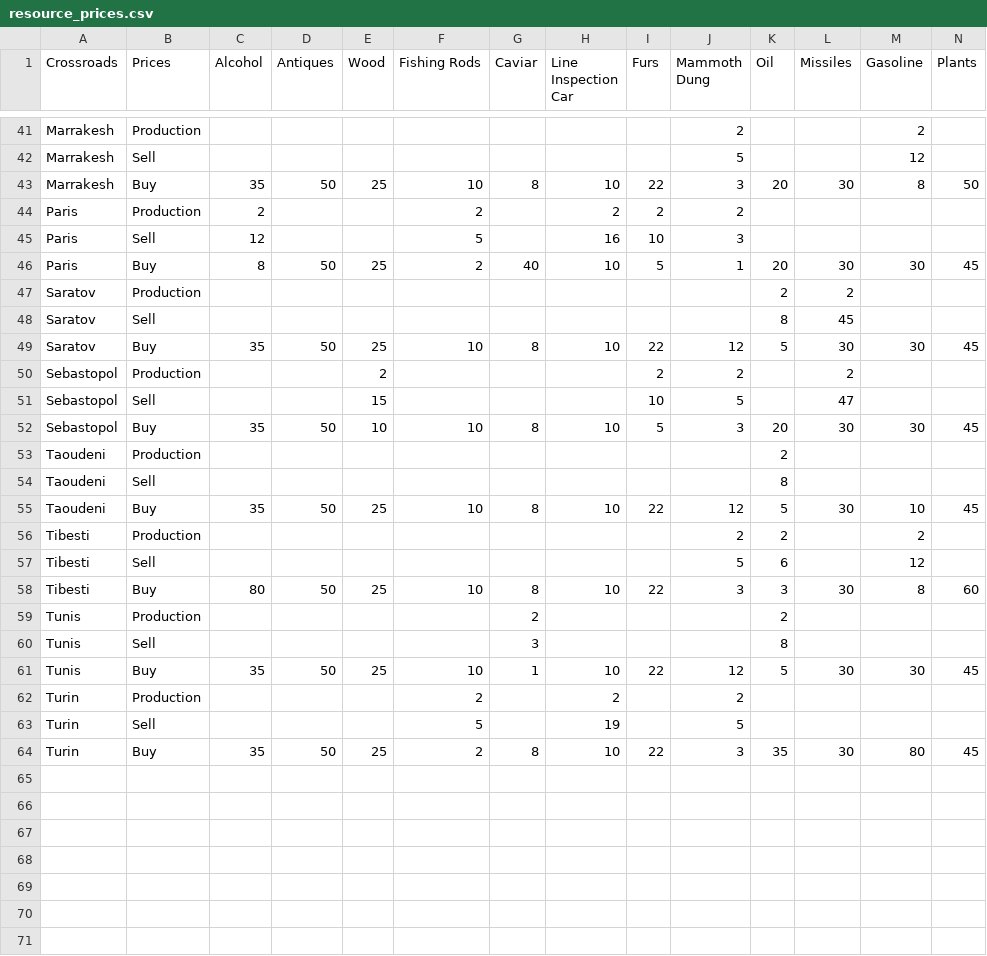
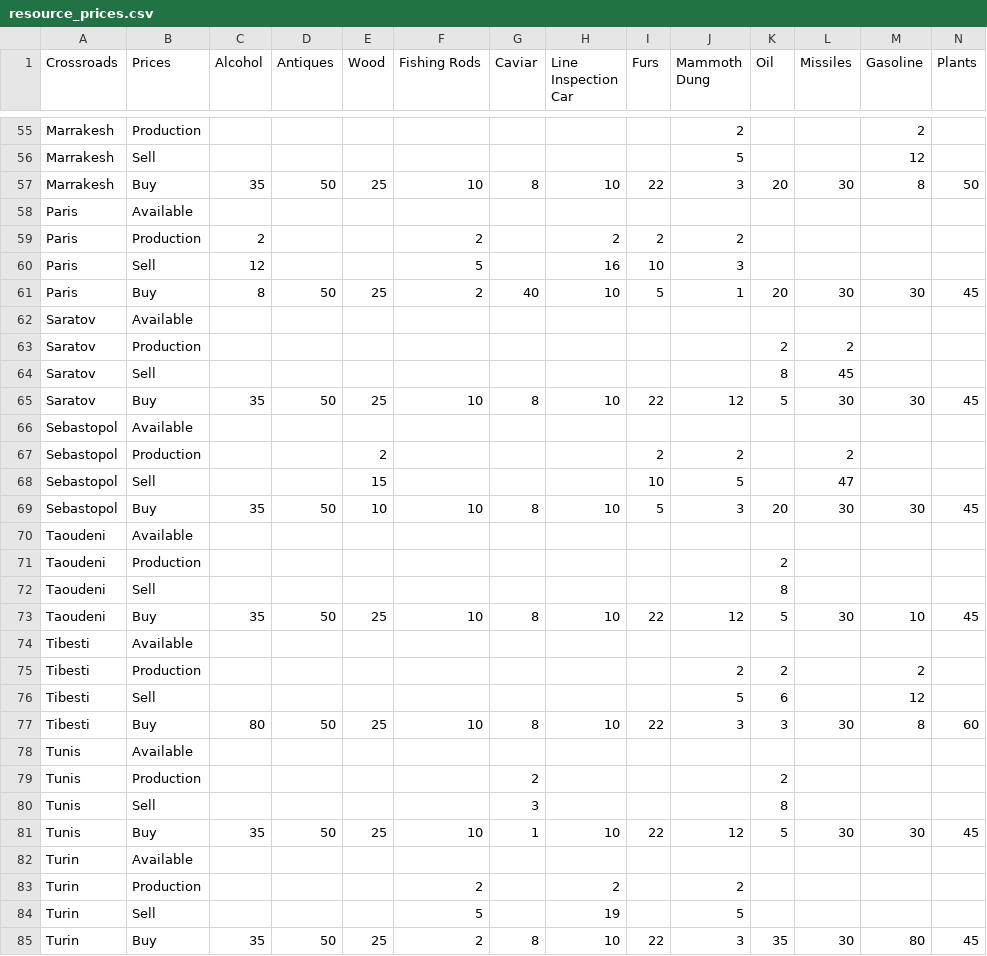
Before and after one commit to SembeiNorimaki/TransarcticaRemake, a CSV file: resource_prices.csv, drawn as a sheet; only a part is shown, gaps mark what is left out; rows hold the shown columns only; the diff covers the shown part only; the diff names each change by its address in the sheet, - before the commit and + after, or states it on an @@ line.

```diff
--- a/resource_prices.csv
+++ b/resource_prices.csv
+row 58: Paris | Available
+row 62: Saratov | Available
+row 66: Sebastopol | Available
+row 70: Taoudeni | Available
+row 74: Tibesti | Available
+row 78: Tunis | Available
+row 82: Turin | Available
```
Also changed, not shown: 14 added rows elsewhere in this file, 51 other files.
